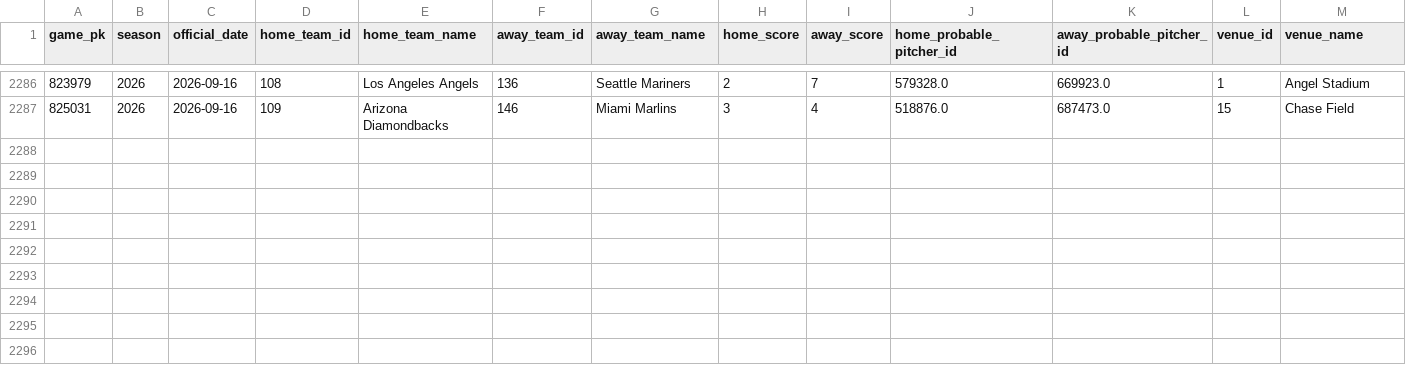
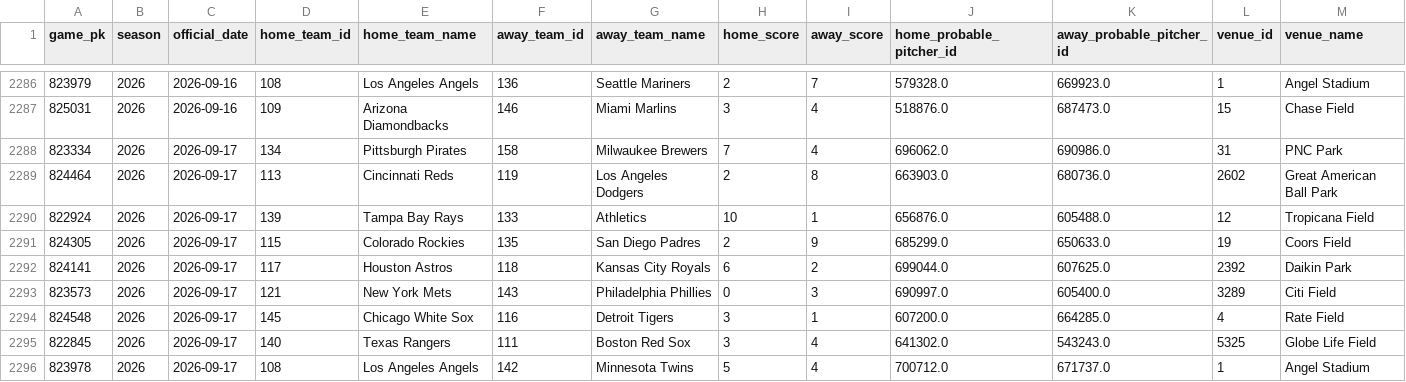
Before and after one commit to jackgoad05-afk/mlb-k-props, a CSV file: data/raw/schedule_2026.csv, drawn as a sheet; only a part is shown, gaps mark what is left out; rows hold the shown columns only; the diff names each change by its address in the sheet, - before the commit and + after, or states it on an @@ line.

```diff
--- a/data/raw/schedule_2026.csv
+++ b/data/raw/schedule_2026.csv
+row 2288: 823334 | 2026 | 2026-09-17 | 134 | Pittsburgh Pirates | 158 | Milwaukee Brewers | 7 | 4 | 696062.0 | 690986.0 | 31 | PNC Park
+row 2289: 824464 | 2026 | 2026-09-17 | 113 | Cincinnati Reds | 119 | Los Angeles Dodgers | 2 | 8 | 663903.0 | 680736.0 | 2602 | Great American Ball Park
+row 2290: 822924 | 2026 | 2026-09-17 | 139 | Tampa Bay Rays | 133 | Athletics | 10 | 1 | 656876.0 | 605488.0 | 12 | Tropicana Field
+row 2291: 824305 | 2026 | 2026-09-17 | 115 | Colorado Rockies | 135 | San Diego Padres | 2 | 9 | 685299.0 | 650633.0 | 19 | Coors Field
+row 2292: 824141 | 2026 | 2026-09-17 | 117 | Houston Astros | 118 | Kansas City Royals | 6 | 2 | 699044.0 | 607625.0 | 2392 | Daikin Park
+row 2293: 823573 | 2026 | 2026-09-17 | 121 | New York Mets | 143 | Philadelphia Phillies | 0 | 3 | 690997.0 | 605400.0 | 3289 | Citi Field
+row 2294: 824548 | 2026 | 2026-09-17 | 145 | Chicago White Sox | 116 | Detroit Tigers | 3 | 1 | 607200.0 | 664285.0 | 4 | Rate Field
+row 2295: 822845 | 2026 | 2026-09-17 | 140 | Texas Rangers | 111 | Boston Red Sox | 3 | 4 | 641302.0 | 543243.0 | 5325 | Globe Life Field
+row 2296: 823978 | 2026 | 2026-09-17 | 108 | Los Angeles Angels | 142 | Minnesota Twins | 5 | 4 | 700712.0 | 671737.0 | 1 | Angel Stadium
```
Also changed, not shown: output/ks_daily_scores.csv, output/ks_paper_ledger.csv, 7 other files.
